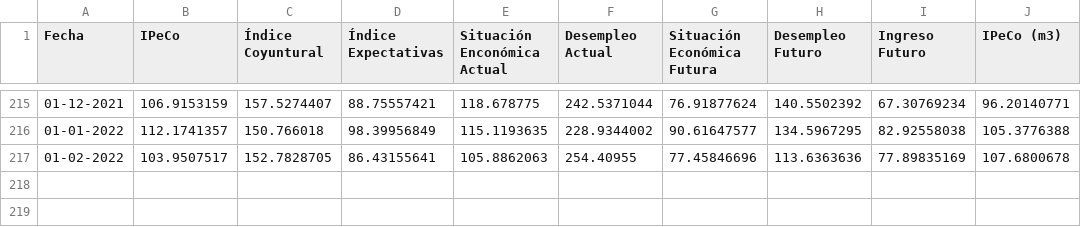
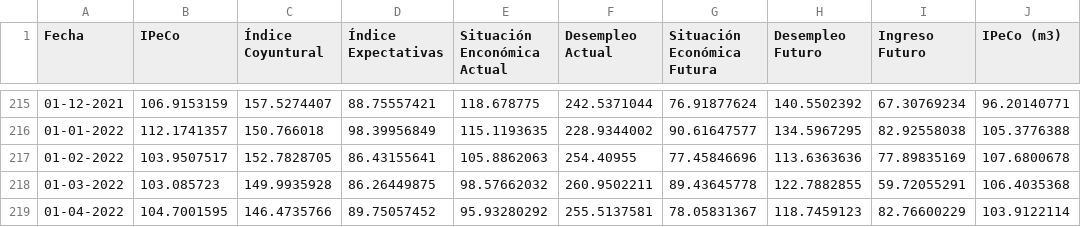
Before and after one commit to percepcioneseconomicas/indices, a CSV file: CEEN UDD IPECO.csv, drawn as a sheet; only a part is shown, gaps mark what is left out.

Commit message:
Actualizados 11 de mayo 2022

```diff
--- a/CEEN UDD IPECO.csv
+++ b/CEEN UDD IPECO.csv
@@ -217 +217,3 @@
 01-02-2022,103.9507517,152.7828705,86.43155641,105.8862063,254.40955,77.45846696,113.6363636,77.89835169,107.6800678
+01-03-2022,103.085723,149.9935928,86.26449875,98.57662032,260.9502211,89.43645778,122.7882855,59.72055291,106.4035368
+01-04-2022,104.7001595,146.4735766,89.75057452,95.93280292,255.5137581,78.05831367,118.7459123,82.76600229,103.9122114
```
Also changed, not shown: BC EEE Inflacion.csv, BC EEE PIB e IMACEC.csv, 3 other files.
